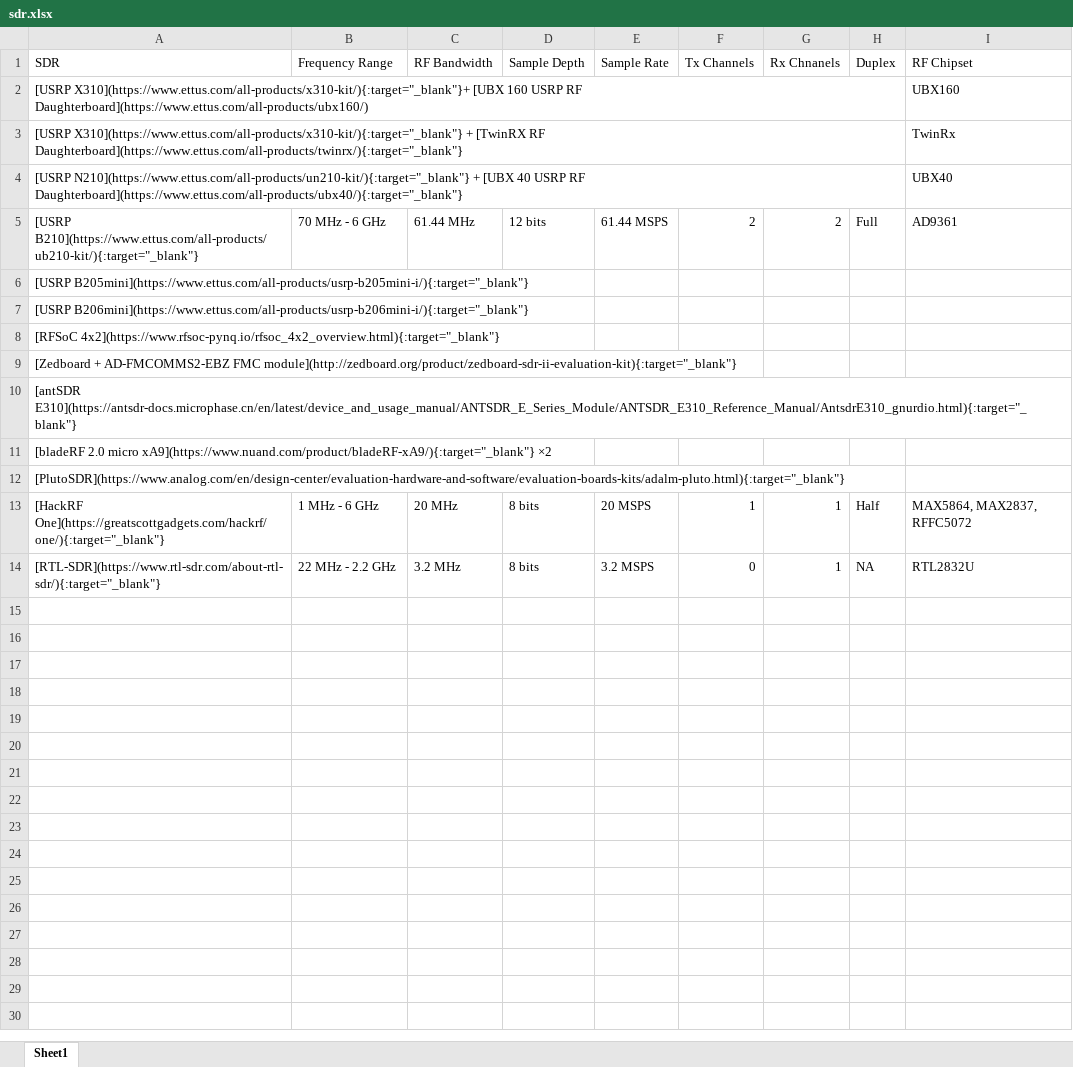
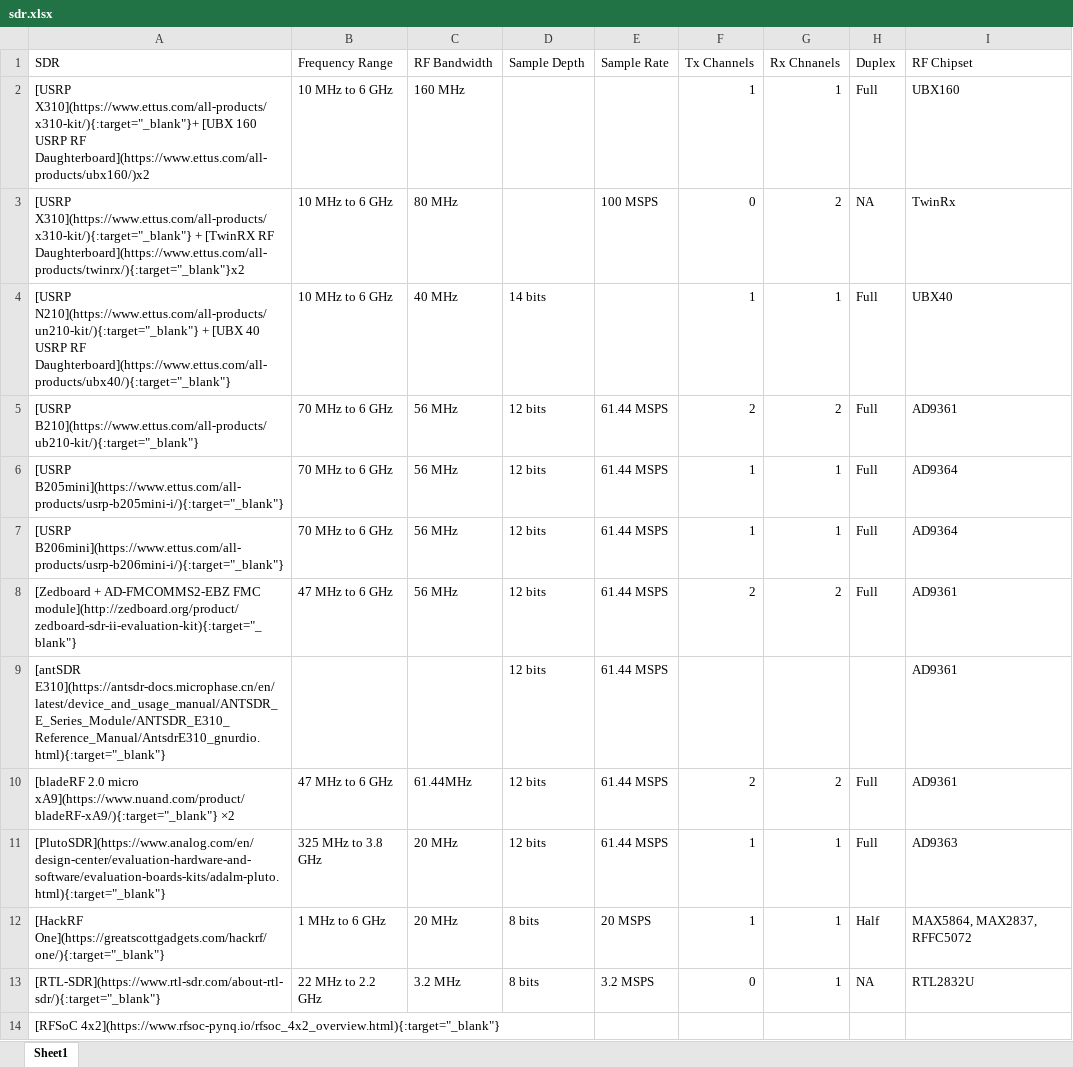
Before and after one commit to junqing-zhang/junqing-zhang.github.io, an Excel workbook: files/sdr.xlsx, sheet Sheet1, drawn as a sheet; values as stored, in another font and other column widths than the file's, no borders; removed rows and columns are numbered as before the commit, all else as after; the diff names each change by its address in the sheet, - before the commit and + after, or states it on an @@ line.

```diff
--- a/files/sdr.xlsx (sheet Sheet1)
+++ b/files/sdr.xlsx (sheet Sheet1)
-row 2: [USRP X310](https://www.ettus.com/all-products/x310-kit/){:target="_blank"}+ [UBX 160 USRP RF Daughterboard](https://www.ettus.com/all-products/ubx160/) |  |  |  |  |  |  |  | UBX160
-row 3: [USRP X310](https://www.ettus.com/all-products/x310-kit/){:target="_blank"} + [TwinRX RF Daughterboard](https://www.ettus.com/all-products/twinrx/){:target="_blank"} |  |  |  |  |  |  |  | TwinRx
+row 2: [USRP X310](https://www.ettus.com/all-products/x310-kit/){:target="_blank"}+ [UBX 160 USRP RF Daughterboard](https://www.ettus.com/all-products/ubx160/)x2 | 10 MHz to 6 GHz | 160 MHz |  |  | 1 | 1 | Full | UBX160
+row 3: [USRP X310](https://www.ettus.com/all-products/x310-kit/){:target="_blank"} + [TwinRX RF Daughterboard](https://www.ettus.com/all-products/twinrx/){:target="_blank"}x2 | 10 MHz to 6 GHz | 80 MHz |  | 100 MSPS | 0 | 2 | NA | TwinRx
-B4 (Frequency Range): (empty)
+B4 (Frequency Range): 10 MHz to 6 GHz
-C4 (RF Bandwidth): (empty)
+C4 (RF Bandwidth): 40 MHz
-D4 (Sample Depth): (empty)
+D4 (Sample Depth): 14 bits
-F4 (Tx Channels): (empty)
+F4 (Tx Channels): 1
-G4 (Rx Chnanels): (empty)
+G4 (Rx Chnanels): 1
-H4 (Duplex): (empty)
+H4 (Duplex): Full
-B5 (Frequency Range): 70 MHz - 6 GHz
+B5 (Frequency Range): 70 MHz to 6 GHz
-C5 (RF Bandwidth): 61.44 MHz
+C5 (RF Bandwidth): 56 MHz
-B6:B7 (Frequency Range): (empty)
+B6:B7 (Frequency Range): 70 MHz to 6 GHz
-C6:C7 (RF Bandwidth): (empty)
+C6:C7 (RF Bandwidth): 56 MHz
-D6:D7 (Sample Depth): (empty)
+D6:D7 (Sample Depth): 12 bits
-E6:E7 (Sample Rate): (empty)
+E6:E7 (Sample Rate): 61.44 MSPS
-F6:F7 (Tx Channels): (empty)
+F6:F7 (Tx Channels): 1
-G6:G7 (Rx Chnanels): (empty)
+G6:G7 (Rx Chnanels): 1
-H6:H7 (Duplex): (empty)
+H6:H7 (Duplex): Full
-I6:I7 (RF Chipset): (empty)
+I6:I7 (RF Chipset): AD9364
+row 8: [Zedboard + AD-FMCOMMS2-EBZ FMC module](http://zedboard.org/product/zedboard-sdr-ii-evaluation-kit){:target="_blank"} | 47 MHz to 6 GHz | 56 MHz | 12 bits | 61.44 MSPS | 2 | 2 | Full | AD9361
+row 9: [antSDR E310](https://antsdr-docs.microphase.cn/en/latest/device_and_usage_manual/ANTSDR_E_Series_Module/ANTSDR_E310_Reference_Manual/AntsdrE310_gnurdio.html){:target="_blank"} |  |  | 12 bits | 61.44 MSPS |  |  |  | AD9361
+row 10: [bladeRF 2.0 micro xA9](https://www.nuand.com/product/bladeRF-xA9/){:target="_blank"} ×2 | 47 MHz to 6 GHz | 61.44MHz | 12 bits | 61.44 MSPS | 2 | 2 | Full | AD9361
+row 11: [PlutoSDR](https://www.analog.com/en/design-center/evaluation-hardware-and-software/evaluation-boards-kits/adalm-pluto.html){:target="_blank"} | 325 MHz to 3.8 GHz | 20 MHz | 12 bits | 61.44 MSPS | 1 | 1 | Full | AD9363
+row 12: [HackRF One](https://greatscottgadgets.com/hackrf/one/){:target="_blank"} | 1 MHz to 6 GHz | 20 MHz | 8 bits | 20 MSPS | 1 | 1 | Half | MAX5864, MAX2837, RFFC5072
+row 13: [RTL-SDR](https://www.rtl-sdr.com/about-rtl-sdr/){:target="_blank"} | 22 MHz to 2.2 GHz | 3.2 MHz | 8 bits | 3.2 MSPS | 0 | 1 | NA | RTL2832U
-row 9: [Zedboard + AD-FMCOMMS2-EBZ FMC module](http://zedboard.org/product/zedboard-sdr-ii-evaluation-kit){:target="_blank"}
-row 10: [antSDR E310](https://antsdr-docs.microphase.cn/en/latest/device_and_usage_manual/ANTSDR_E_Series_Module/ANTSDR_E310_Reference_Manual/AntsdrE310_gnurdio.html){:target="_blank"}
-row 11: [bladeRF 2.0 micro xA9](https://www.nuand.com/product/bladeRF-xA9/){:target="_blank"} ×2
-row 12: [PlutoSDR](https://www.analog.com/en/design-center/evaluation-hardware-and-software/evaluation-boards-kits/adalm-pluto.html){:target="_blank"}
-row 13: [HackRF One](https://greatscottgadgets.com/hackrf/one/){:target="_blank"} | 1 MHz - 6 GHz | 20 MHz | 8 bits | 20 MSPS | 1 | 1 | Half | MAX5864, MAX2837, RFFC5072
-row 14: [RTL-SDR](https://www.rtl-sdr.com/about-rtl-sdr/){:target="_blank"} | 22 MHz - 2.2 GHz | 3.2 MHz | 8 bits | 3.2 MSPS | 0 | 1 | NA | RTL2832U
```
Also changed, not shown: 2 other files.
